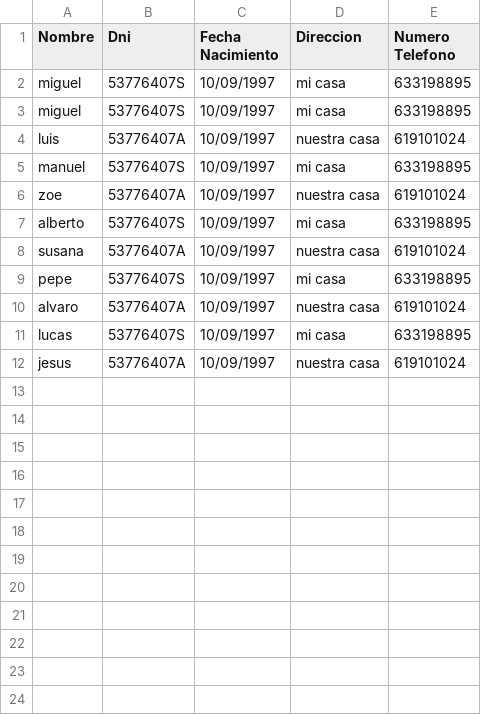
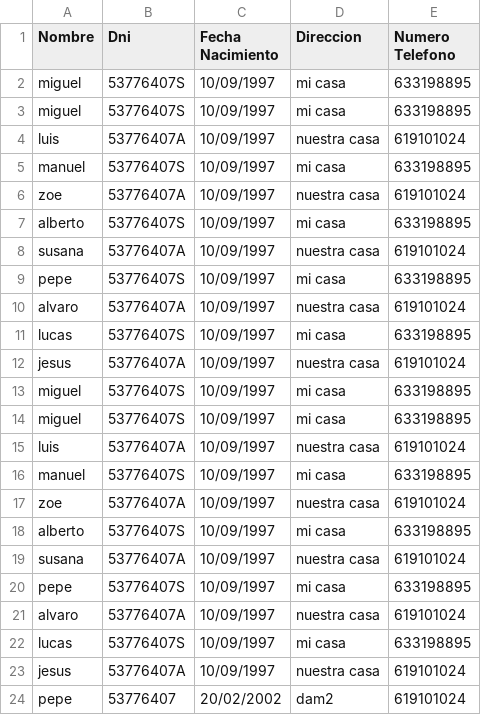
Before and after one commit to migueljovellanos/DI18-19, a CSV file: CorredoresInscripcionGrafica/corredores.csv, drawn as a sheet.

```diff
--- a/CorredoresInscripcionGrafica/corredores.csv
+++ b/CorredoresInscripcionGrafica/corredores.csv
@@ -12 +12,13 @@ lucas,53776407S,10/09/1997,mi casa,633198895
 jesus,53776407A,10/09/1997,nuestra casa,619101024
+miguel,53776407S,10/09/1997,mi casa,633198895
+miguel,53776407S,10/09/1997,mi casa,633198895
+luis,53776407A,10/09/1997,nuestra casa,619101024
+manuel,53776407S,10/09/1997,mi casa,633198895
+zoe,53776407A,10/09/1997,nuestra casa,619101024
+alberto,53776407S,10/09/1997,mi casa,633198895
+susana,53776407A,10/09/1997,nuestra casa,619101024
+pepe,53776407S,10/09/1997,mi casa,633198895
+alvaro,53776407A,10/09/1997,nuestra casa,619101024
+lucas,53776407S,10/09/1997,mi casa,633198895
+jesus,53776407A,10/09/1997,nuestra casa,619101024
+pepe,53776407,20/02/2002,dam2,619101024
```
Also changed, not shown: 2 other files.
